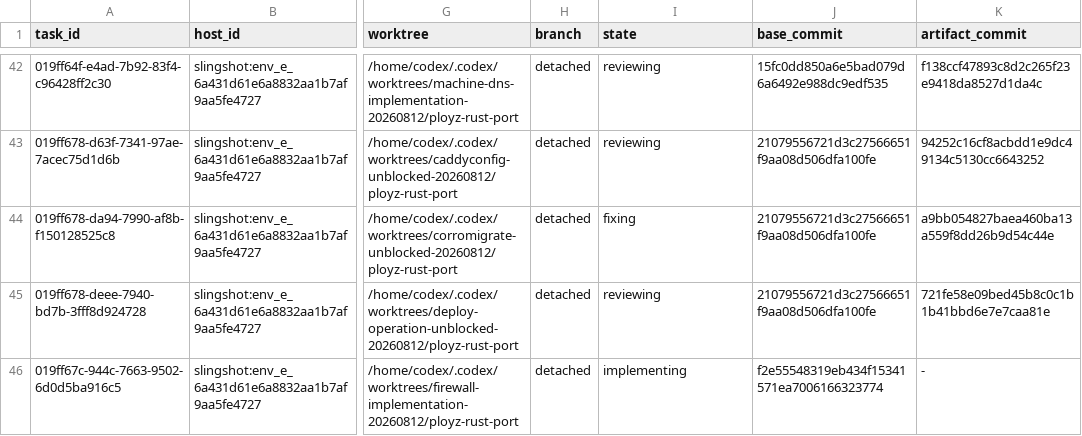
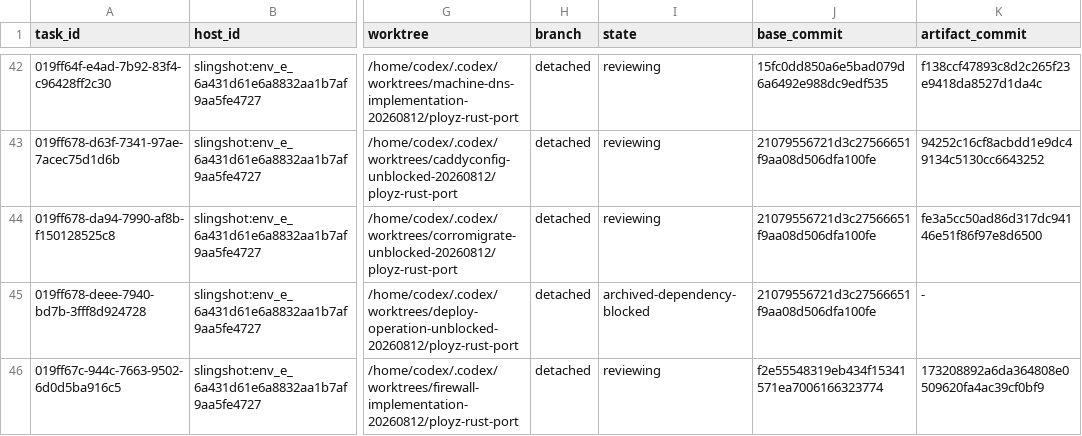
Before and after one commit to getployz/ployz-rust-port, a TSV file: migration/TASKS.tsv, drawn as a sheet; only a part is shown, gaps mark what is left out; the diff names each change by its address in the sheet, - before the commit and + after, or states it on an @@ line.

```diff
--- a/migration/TASKS.tsv
+++ b/migration/TASKS.tsv
-I44 (state): fixing
+I44 (state): reviewing
-K44 (artifact_commit): a9bb054827baea460ba13a559f8dd26b9d54c44e
+K44 (artifact_commit): fe3a5cc50ad86d317dc94146e51f86f97e8d6500
-I45 (state): reviewing
+I45 (state): archived-dependency-blocked
-K45 (artifact_commit): 721fe58e09bed45b8c0c1b1b41bbd6e7e7caa81e
+K45 (artifact_commit): -
-I46 (state): implementing
+I46 (state): reviewing
-K46 (artifact_commit): -
+K46 (artifact_commit): 173208892a6da364808e0509620fa4ac39cf0bf9
```
Also changed, not shown: migration/PACKAGES.tsv.
